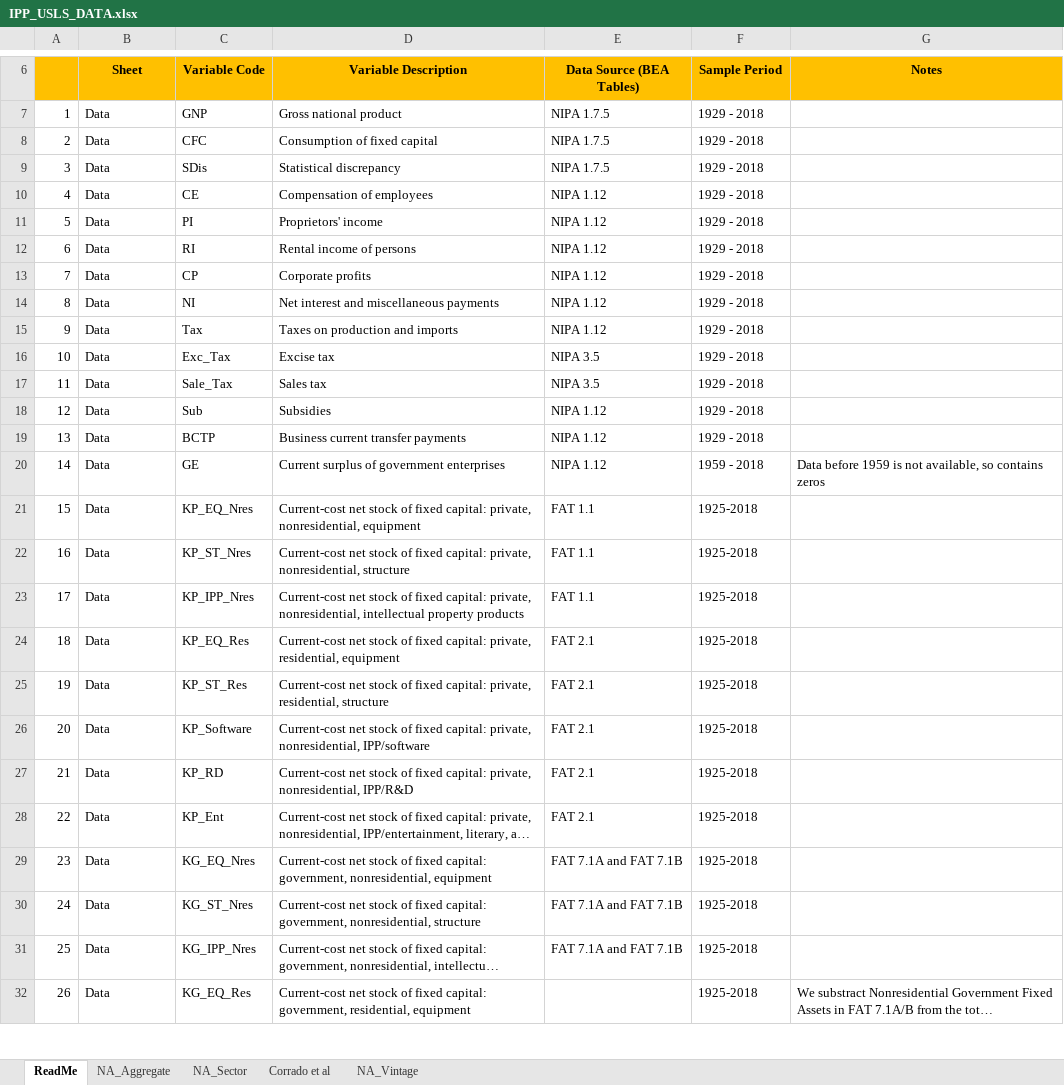
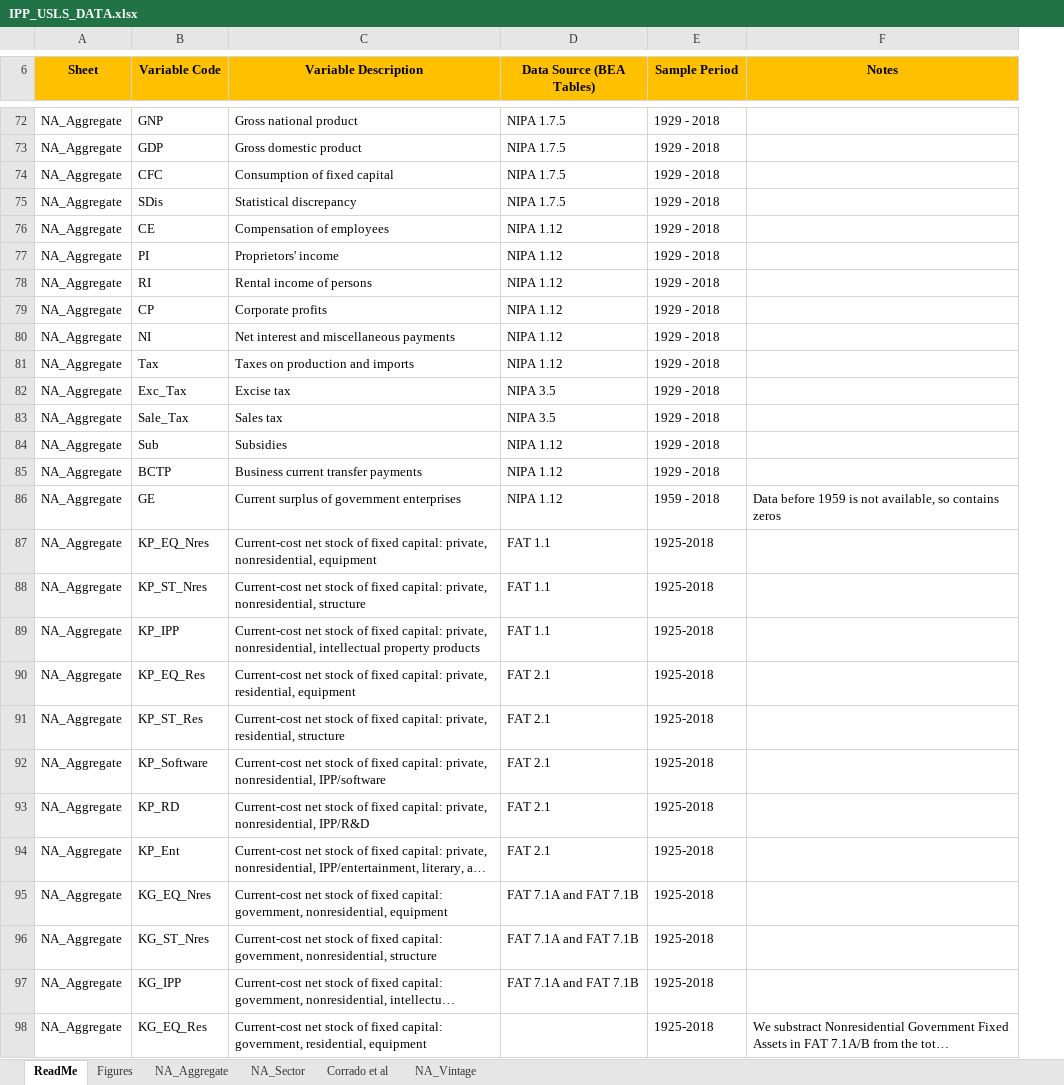
Before and after one commit to dongyakoh/IPP_USLS, an Excel workbook: USLS/IPP_USLS_DATA.xlsx, sheet ReadMe, drawn as a sheet; only a part is shown, gaps mark what is left out; long unchanged cells end in …; values as stored, in another font and other column widths than the file's, no borders; removed rows and columns are numbered as before the commit, all else as after; the diff covers the shown part only; the diff names each change by its address in the sheet, - before the commit and + after, or states it on an @@ line.

Commit message:
Include data for figures

```diff
--- a/USLS/IPP_USLS_DATA.xlsx (sheet ReadMe)
+++ b/USLS/IPP_USLS_DATA.xlsx (sheet ReadMe)
+sheet tab: Figures
-column A, rows 7-32: 1 | 2 | 3 | 4 | 5 | 6 | 7 | 8 | 9 | 10 | 11 | 12 | 13 | 14 | 15 | 16 | 17 | 18 | 19 | 20 | 21 | 22 | 23 | 24 | 25 | 26
-A72 (Sheet): Data
+A72 (Sheet): NA_Aggregate
+row 73: NA_Aggregate | GDP | Gross domestic product | NIPA 1.7.5 | 1929 - 2018
-A74:A98 (Sheet): Data
+A74:A98 (Sheet): NA_Aggregate
-B89 (Variable Code): KP_IPP_Nres
+B89 (Variable Code): KP_IPP
-B97 (Variable Code): KG_IPP_Nres
+B97 (Variable Code): KG_IPP
```
Also changed, not shown: 128 added rows, 16 removed rows and 41 edited cells elsewhere in this sheet, sheet NA_Aggregate.
